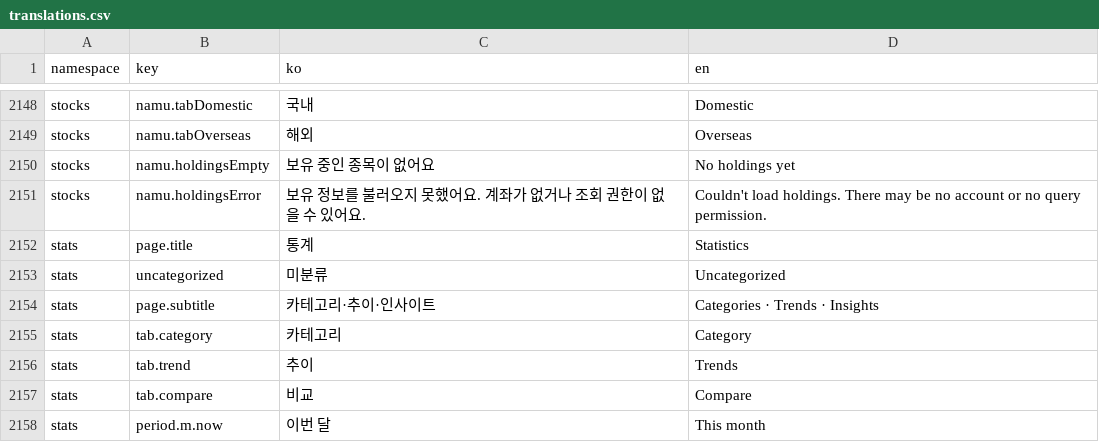
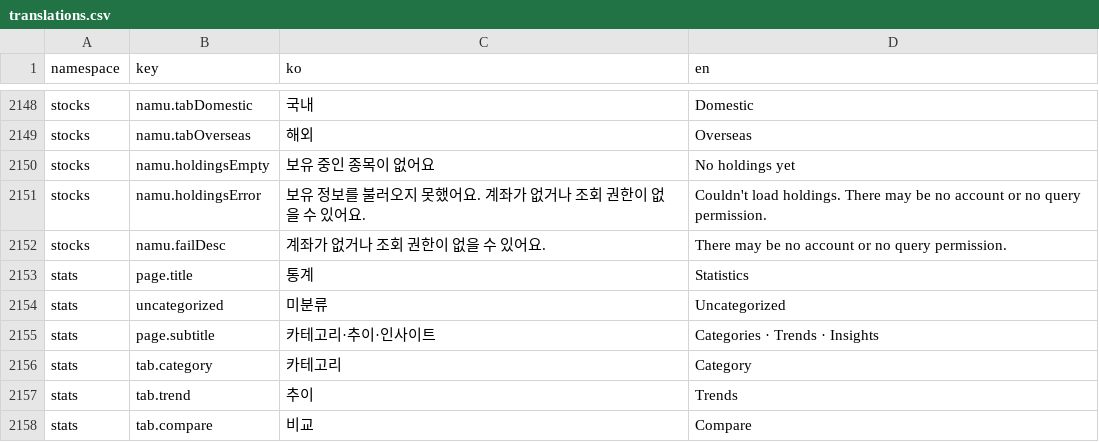
Before and after one commit to lshdainty/porest-desk-front, a CSV file: i18n/translations.csv, drawn as a sheet; only a part is shown, gaps mark what is left out; the shorter side is filled out with more unchanged rows; the diff names each change by its address in the sheet, - before the commit and + after, or states it on an @@ line.

```diff
--- a/i18n/translations.csv
+++ b/i18n/translations.csv
+row 2152: stocks | namu.failDesc | 계좌가 없거나 조회 권한이 없을 수 있어요. | There may be no account or no query permission.
```
Also changed, not shown: 5 other files.
